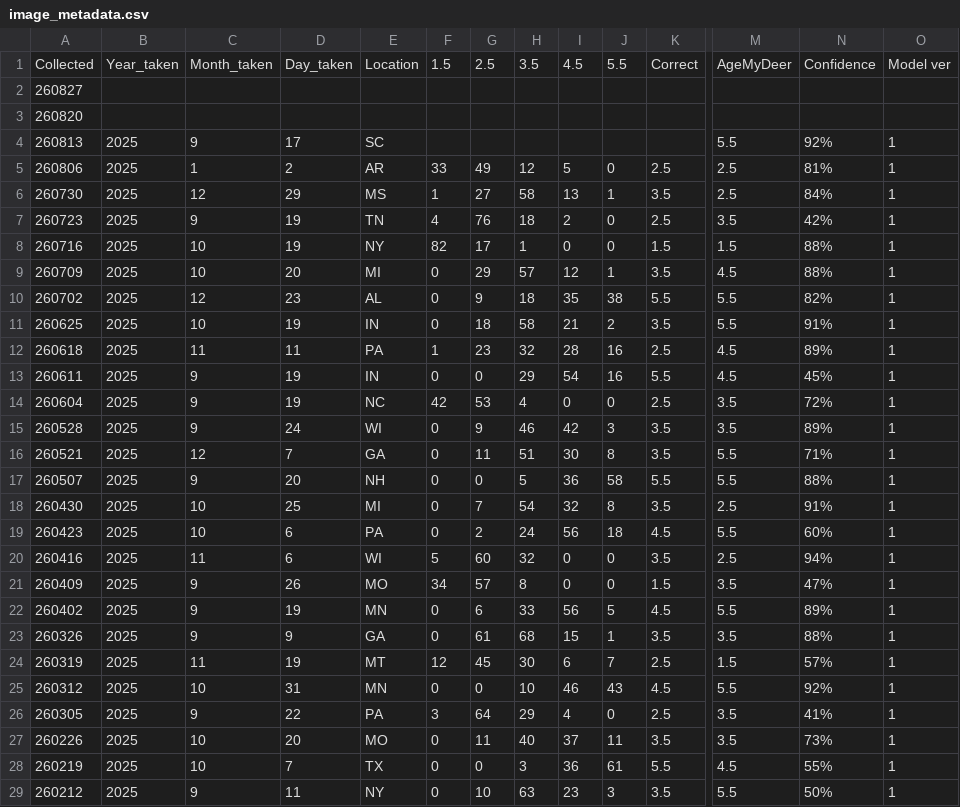
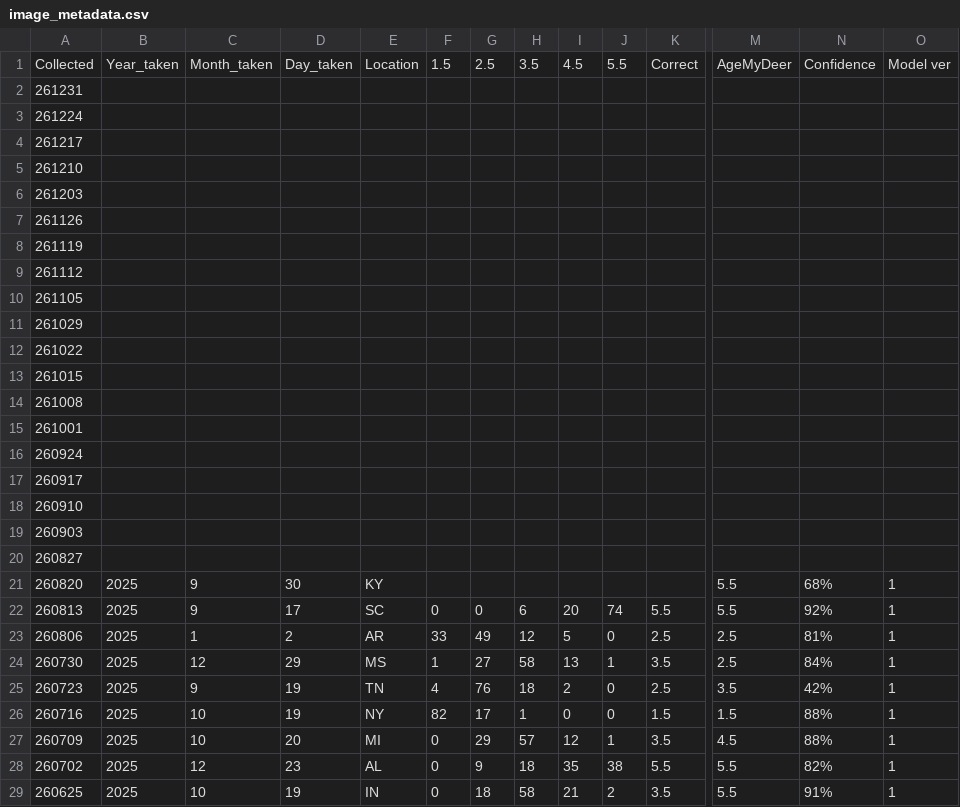
Before and after one commit to ajpung/buck, a CSV file: trail cam/image_metadata.csv, drawn as a sheet; only a part is shown, gaps mark what is left out; the shorter side is filled out with more unchanged rows; addresses are those after the commit; rows hold the shown columns only; the diff covers the shown part only; the diff names each change by its address in the sheet, - before the commit and + after, or states it on an @@ line.

```diff
--- a/trail cam/image_metadata.csv
+++ b/trail cam/image_metadata.csv
+row 2: 261231
+row 3: 261224
+row 4: 261217
+row 5: 261210
+row 6: 261203
+row 7: 261126
+row 8: 261119
+row 9: 261112
+row 10: 261105
+row 11: 261029
+row 12: 261022
+row 13: 261015
+row 14: 261008
+row 15: 261001
+row 16: 260924
+row 17: 260917
+row 18: 260910
+row 19: 260903
-B21: (empty)
+B21: 2025
-C21: (empty)
+C21: 9
-D21: (empty)
+D21: 30
-E21: (empty)
+E21: KY
-M21: (empty)
+M21: 5.5
-N21: (empty)
+N21: 68%
-O21: (empty)
+O21: 1
-F22: (empty)
+F22: 0
-G22: (empty)
+G22: 0
-H22: (empty)
+H22: 6
-I22: (empty)
+I22: 20
-J22: (empty)
+J22: 74
-K22: (empty)
+K22: 5.5
```
Also changed, not shown: 1 edited cell elsewhere in this file.
